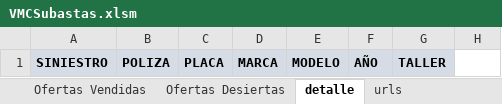
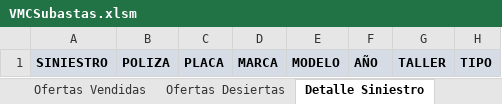
Before and after one commit to acastillom24/vba, an Excel workbook: VMC-Subastas/VMCSubastas.xlsm, sheet Detalle Siniestro, drawn as a sheet; values as stored, in another font and other column widths than the file's, no borders; the diff names each change by its address in the sheet, - before the commit and + after, or states it on an @@ line.

Commit message:
Se agrego la parte del detalle y la extracción de las url de las imagenes

```diff
--- a/VMC-Subastas/VMCSubastas.xlsm (sheet Detalle Siniestro)
+++ b/VMC-Subastas/VMCSubastas.xlsm (sheet Detalle Siniestro)
-sheet tab: detalle
+sheet tab: Detalle Siniestro
-H1: (empty)
+H1: TIPO
-H1 fill: none
+H1 fill: #D6DCE5
```
Also changed, not shown: sheet Ofertas Vendidas, sheet Ofertas Desiertas, sheet Historial de Ofertas, sheet URL IMG, other sheet tabs, charts or pictures.
